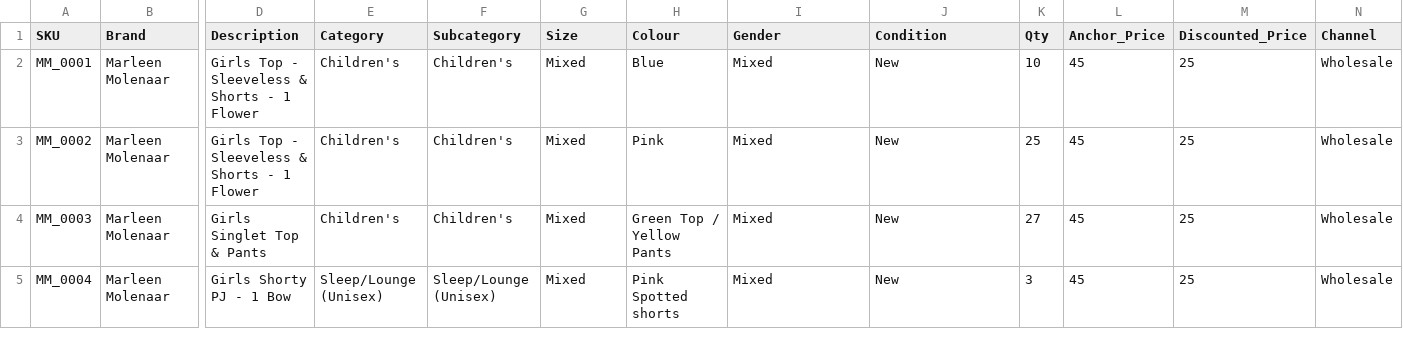
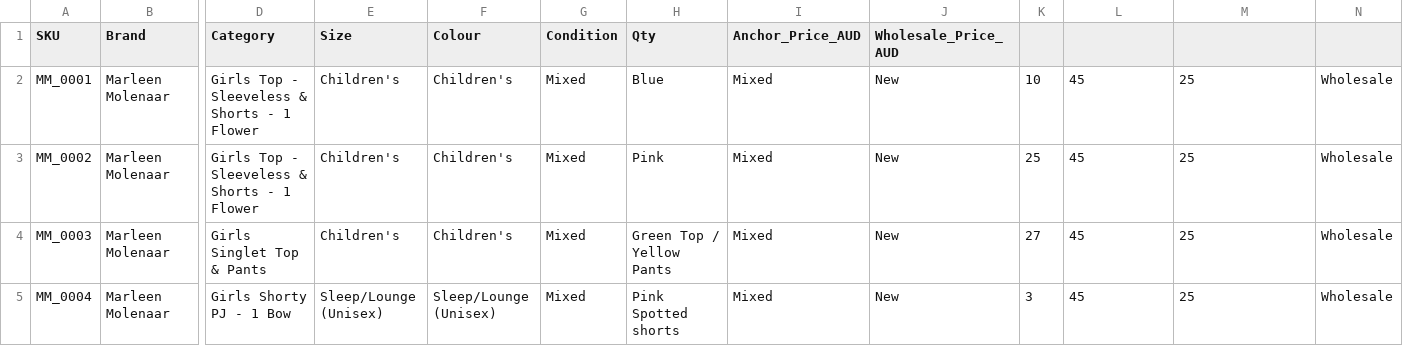
Before and after one commit to Anya916/marleen-molenaar-wholesale, a CSV file: detailed_inventory.csv, drawn as a sheet; only a part is shown, gaps mark what is left out; the diff names each change by its address in the sheet, - before the commit and + after, or states it on an @@ line.

Commit message:
Update detailed_inventory.csv

```diff
--- a/detailed_inventory.csv
+++ b/detailed_inventory.csv
-D1: Description
+D1: Category
-E1: Category
+E1: Size
-F1: Subcategory
+F1: Colour
-G1: Size
+G1: Condition
-H1: Colour
+H1: Qty
-I1: Gender
+I1: Anchor_Price_AUD
-J1: Condition
+J1: Wholesale_Price_AUD
-K1: Qty
+K1: (empty)
-L1: Anchor_Price
+L1: (empty)
-M1: Discounted_Price
+M1: (empty)
-N1: Channel
+N1: (empty)
```
